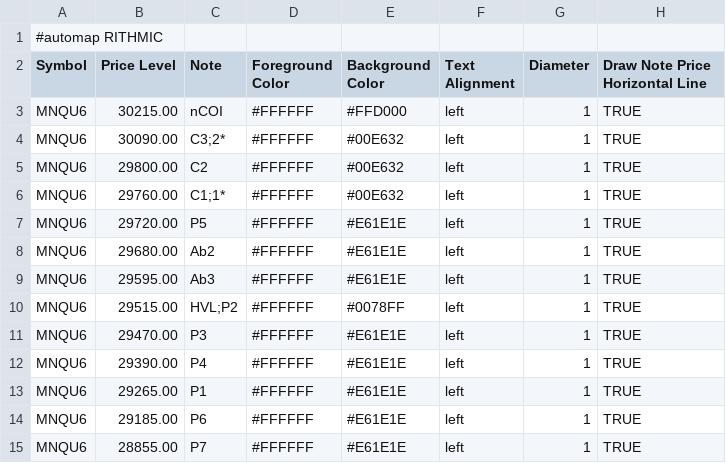
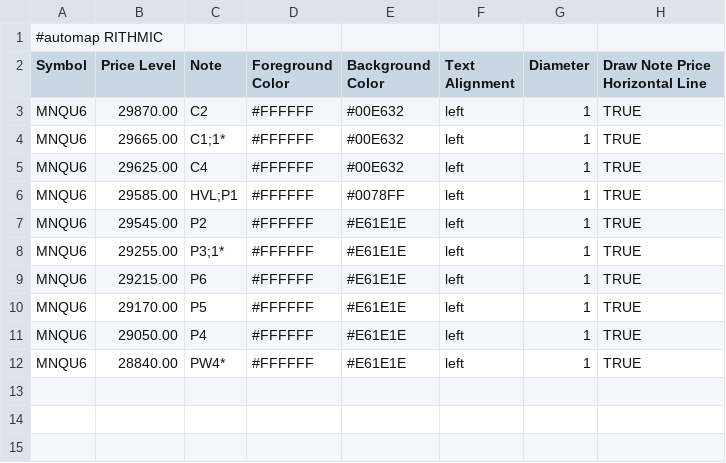
Before and after one commit to bookmapindicators/GEX-Level, a CSV file: gex_bm_cloud_notes.csv, drawn as a sheet.

Commit message:
Update gex_bm_cloud_notes.csv (2026-08-21 levels)

```diff
--- a/gex_bm_cloud_notes.csv
+++ b/gex_bm_cloud_notes.csv
@@ -2,14 +2,11 @@
 Symbol,Price Level,Note,Foreground Color,Background Color,Text Alignment,Diameter,Draw Note Price Horizontal Line
-MNQU6,30215.00,nCOI,#FFFFFF,#FFD000,left,1,TRUE
-MNQU6,30090.00,C3;2*,#FFFFFF,#00E632,left,1,TRUE
-MNQU6,29800.00,C2,#FFFFFF,#00E632,left,1,TRUE
-MNQU6,29760.00,C1;1*,#FFFFFF,#00E632,left,1,TRUE
-MNQU6,29720.00,P5,#FFFFFF,#E61E1E,left,1,TRUE
-MNQU6,29680.00,Ab2,#FFFFFF,#E61E1E,left,1,TRUE
-MNQU6,29595.00,Ab3,#FFFFFF,#E61E1E,left,1,TRUE
-MNQU6,29515.00,HVL;P2,#FFFFFF,#0078FF,left,1,TRUE
-MNQU6,29470.00,P3,#FFFFFF,#E61E1E,left,1,TRUE
-MNQU6,29390.00,P4,#FFFFFF,#E61E1E,left,1,TRUE
-MNQU6,29265.00,P1,#FFFFFF,#E61E1E,left,1,TRUE
-MNQU6,29185.00,P6,#FFFFFF,#E61E1E,left,1,TRUE
-MNQU6,28855.00,P7,#FFFFFF,#E61E1E,left,1,TRUE
+MNQU6,29870.00,C2,#FFFFFF,#00E632,left,1,TRUE
+MNQU6,29665.00,C1;1*,#FFFFFF,#00E632,left,1,TRUE
+MNQU6,29625.00,C4,#FFFFFF,#00E632,left,1,TRUE
+MNQU6,29585.00,HVL;P1,#FFFFFF,#0078FF,left,1,TRUE
+MNQU6,29545.00,P2,#FFFFFF,#E61E1E,left,1,TRUE
+MNQU6,29255.00,P3;1*,#FFFFFF,#E61E1E,left,1,TRUE
+MNQU6,29215.00,P6,#FFFFFF,#E61E1E,left,1,TRUE
+MNQU6,29170.00,P5,#FFFFFF,#E61E1E,left,1,TRUE
+MNQU6,29050.00,P4,#FFFFFF,#E61E1E,left,1,TRUE
+MNQU6,28840.00,PW4*,#FFFFFF,#E61E1E,left,1,TRUE
```
